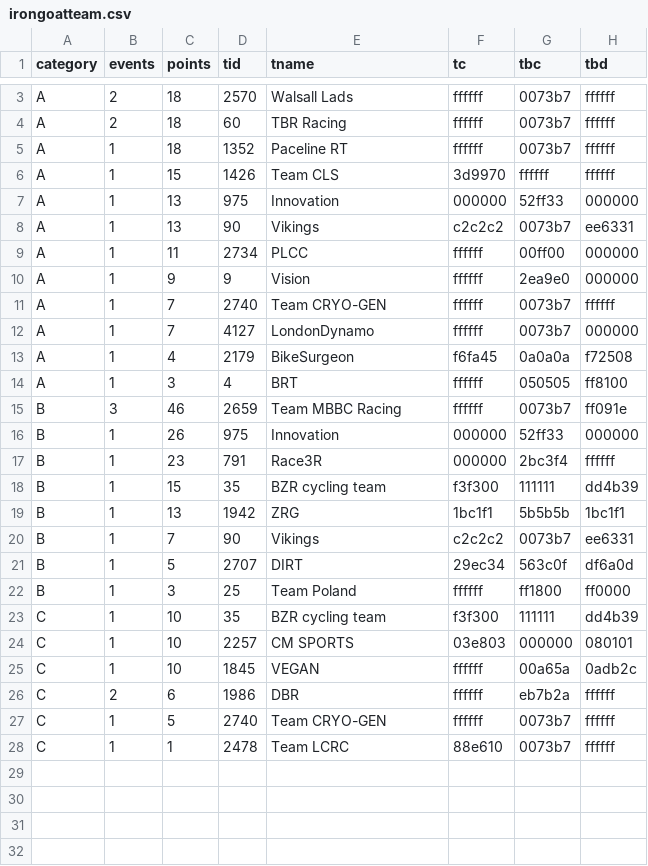
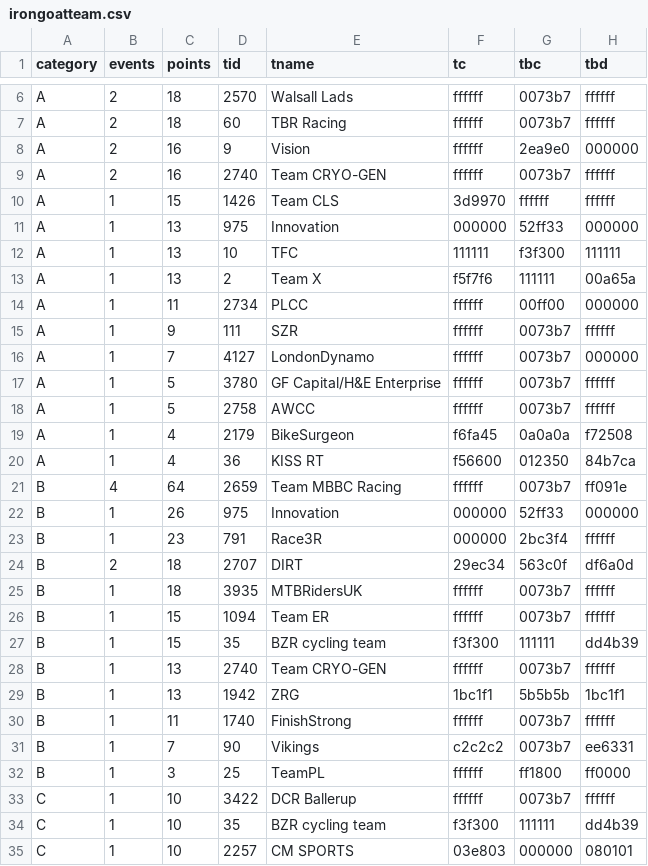
Before and after one commit to jessicah/boltrace.team, a CSV file: _data/2019/series_5/irongoatteam.csv, drawn as a sheet; only a part is shown, gaps mark what is left out; the shorter side is filled out with more unchanged rows; the diff covers the shown part only.

```diff
--- a/_data/2019/series_5/irongoatteam.csv
+++ b/_data/2019/series_5/irongoatteam.csv
@@ -4,20 +7,28 @@ A,2,18,2570,Walsall Lads,ffffff,0073b7,ffffff
 A,2,18,60,TBR Racing,ffffff,0073b7,ffffff
-A,1,18,1352,Paceline RT,ffffff,0073b7,ffffff
+A,2,16,9,Vision,ffffff,2ea9e0,000000
+A,2,16,2740,Team CRYO-GEN,ffffff,0073b7,ffffff
 A,1,15,1426,Team CLS,3d9970,ffffff,ffffff
 A,1,13,975,Innovation,000000,52ff33,000000
-A,1,13,90,Vikings,c2c2c2,0073b7,ee6331
+A,1,13,10,TFC,111111,f3f300,111111
+A,1,13,2,Team X,f5f7f6,111111,00a65a
 A,1,11,2734,PLCC,ffffff,00ff00,000000
-A,1,9,9,Vision,ffffff,2ea9e0,000000
-A,1,7,2740,Team CRYO-GEN,ffffff,0073b7,ffffff
+A,1,9,111,SZR,ffffff,0073b7,ffffff
 A,1,7,4127,LondonDynamo,ffffff,0073b7,000000
+A,1,5,3780,GF Capital/H&E Enterprise,ffffff,0073b7,ffffff
+A,1,5,2758,AWCC,ffffff,0073b7,ffffff
 A,1,4,2179,BikeSurgeon,f6fa45,0a0a0a,f72508
-A,1,3,4,BRT,ffffff,050505,ff8100
-B,3,46,2659,Team MBBC Racing,ffffff,0073b7,ff091e
+A,1,4,36,KISS RT,f56600,012350,84b7ca
+B,4,64,2659,Team MBBC Racing,ffffff,0073b7,ff091e
 B,1,26,975,Innovation,000000,52ff33,000000
 B,1,23,791,Race3R,000000,2bc3f4,ffffff
+B,2,18,2707,DIRT,29ec34,563c0f,df6a0d
+B,1,18,3935,MTBRidersUK,ffffff,0073b7,ffffff
+B,1,15,1094,Team ER,ffffff,0073b7,ffffff
 B,1,15,35,BZR cycling team,f3f300,111111,dd4b39
+B,1,13,2740,Team CRYO-GEN,ffffff,0073b7,ffffff
 B,1,13,1942,ZRG,1bc1f1,5b5b5b,1bc1f1
+B,1,11,1740,FinishStrong,ffffff,0073b7,ffffff
 B,1,7,90,Vikings,c2c2c2,0073b7,ee6331
-B,1,5,2707,DIRT,29ec34,563c0f,df6a0d
-B,1,3,25,Team Poland,ffffff,ff1800,ff0000
+B,1,3,25,TeamPL,ffffff,ff1800,ff0000
+C,1,10,3422,DCR Ballerup,ffffff,0073b7,ffffff
 C,1,10,35,BZR cycling team,f3f300,111111,dd4b39
```
Also changed, not shown: 3 added rows and 2 edited cells elsewhere in this file, _data/2019/series_5/ages.csv, _data/2019/series_5/crit.csv, 13 other files.
